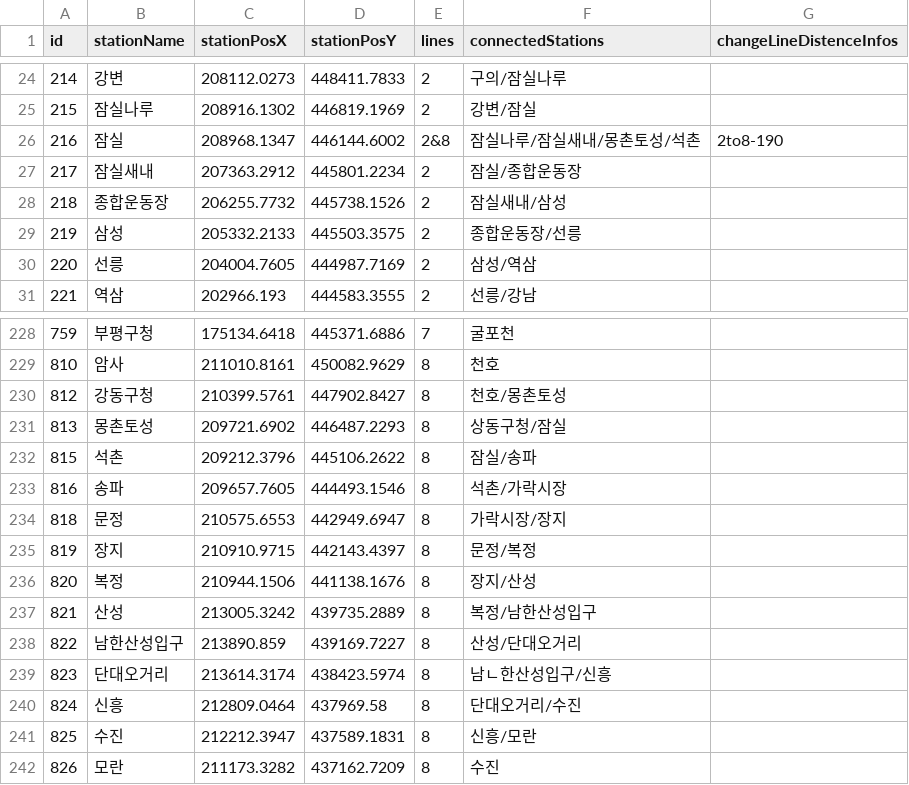
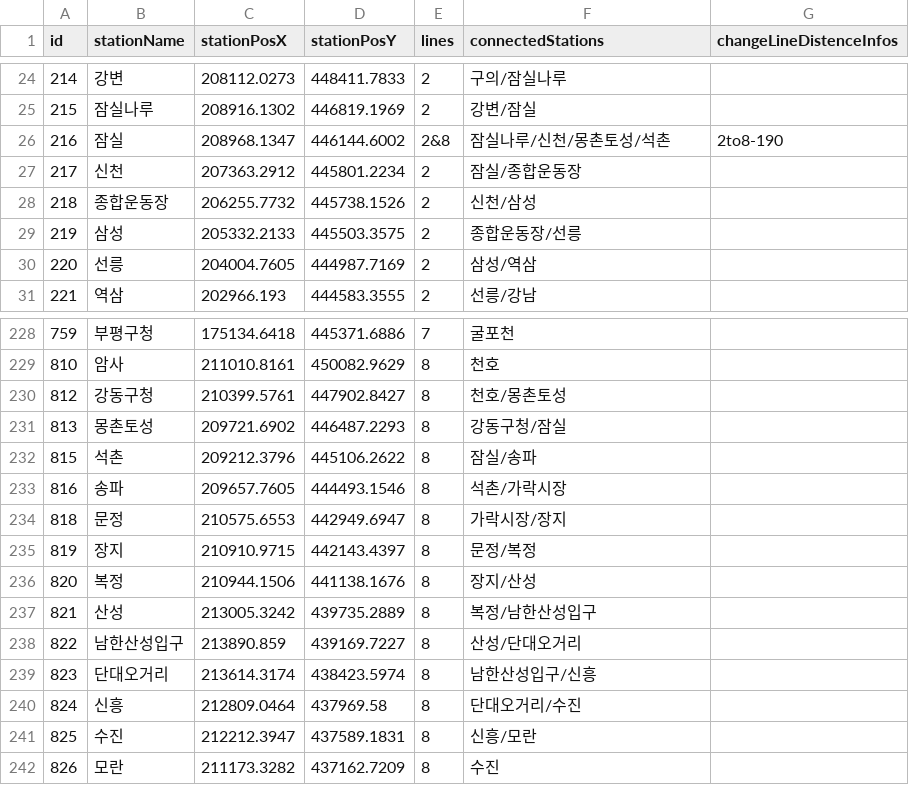
Before and after one commit to RaccoonCoder7/AStarStation, a CSV file: stationinfo.csv, drawn as a sheet; only a part is shown, gaps mark what is left out.

```diff
--- a/stationinfo.csv
+++ b/stationinfo.csv
@@ -25,5 +25,5 @@
 215,잠실나루,208916.1302,446819.1969,2,강변/잠실,
-216,잠실,208968.1347,446144.6002,2&8,잠실나루/잠실새내/몽촌토성/석촌,2to8-190
-217,잠실새내,207363.2912,445801.2234,2,잠실/종합운동장,
-218,종합운동장,206255.7732,445738.1526,2,잠실새내/삼성,
+216,잠실,208968.1347,446144.6002,2&8,잠실나루/신천/몽촌토성/석촌,2to8-190
+217,신천,207363.2912,445801.2234,2,잠실/종합운동장,
+218,종합운동장,206255.7732,445738.1526,2,신천/삼성,
 219,삼성,205332.2133,445503.3575,2,종합운동장/선릉,
@@ -230,3 +230,3 @@
 812,강동구청,210399.5761,447902.8427,8,천호/몽촌토성,
-813,몽촌토성,209721.6902,446487.2293,8,상동구청/잠실,
+813,몽촌토성,209721.6902,446487.2293,8,강동구청/잠실,
 815,석촌,209212.3796,445106.2622,8,잠실/송파,
@@ -238,3 +238,3 @@
 822,남한산성입구,213890.859,439169.7227,8,산성/단대오거리,
-823,단대오거리,213614.3174,438423.5974,8,남ㄴ한산성입구/신흥,
+823,단대오거리,213614.3174,438423.5974,8,남한산성입구/신흥,
 824,신흥,212809.0464,437969.58,8,단대오거리/수진,
```
Also changed, not shown: AStarStationProject/Assets/Resources/stationdistance.csv, AStarStationProject/Assets/Resources/stationinfo.csv, 5 other files.
